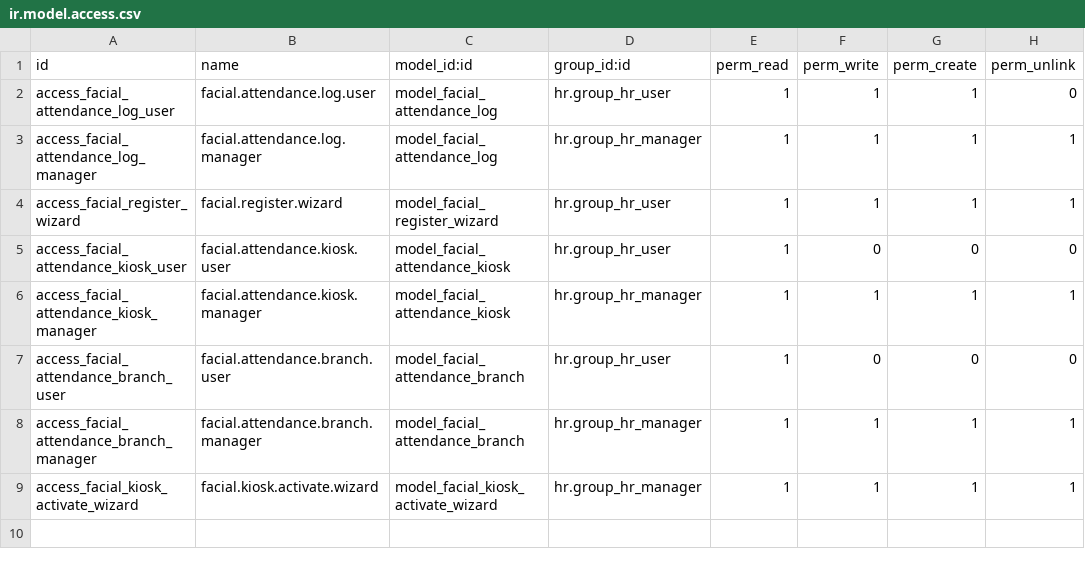
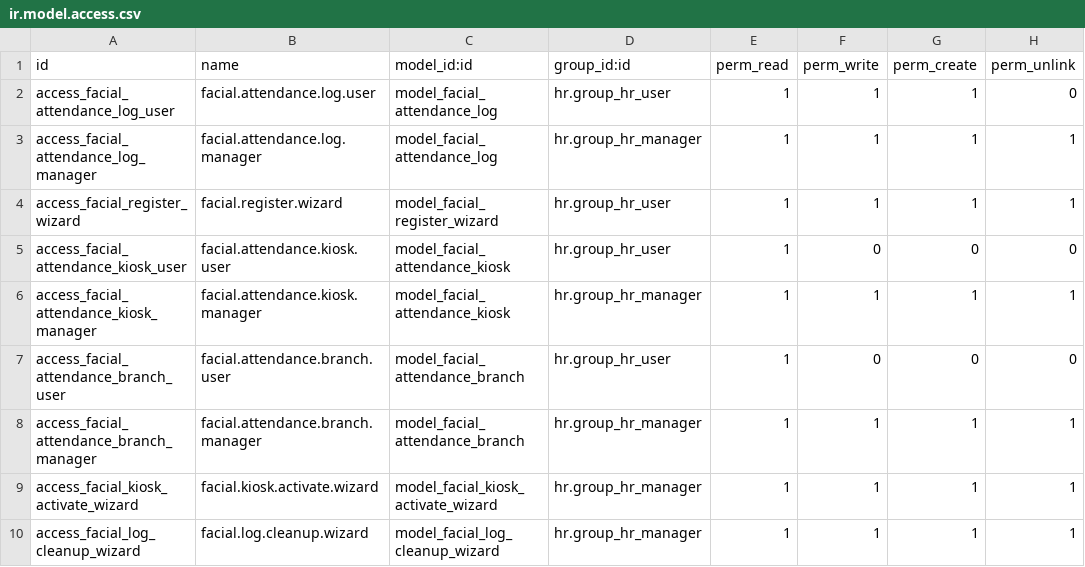
Before and after one commit to lfdomc/Planilla-Odoo-CR, a CSV file: facial_attendance/security/ir.model.access.csv, drawn as a sheet.

```diff
--- a/facial_attendance/security/ir.model.access.csv
+++ b/facial_attendance/security/ir.model.access.csv
@@ -9 +9,2 @@ access_facial_attendance_branch_manager,facial.attendance.branch.manager,model_f
 access_facial_kiosk_activate_wizard,facial.kiosk.activate.wizard,model_facial_kiosk_activate_wizard,hr.group_hr_manager,1,1,1,1
+access_facial_log_cleanup_wizard,facial.log.cleanup.wizard,model_facial_log_cleanup_wizard,hr.group_hr_manager,1,1,1,1
```
Also changed, not shown: 8 other files.
